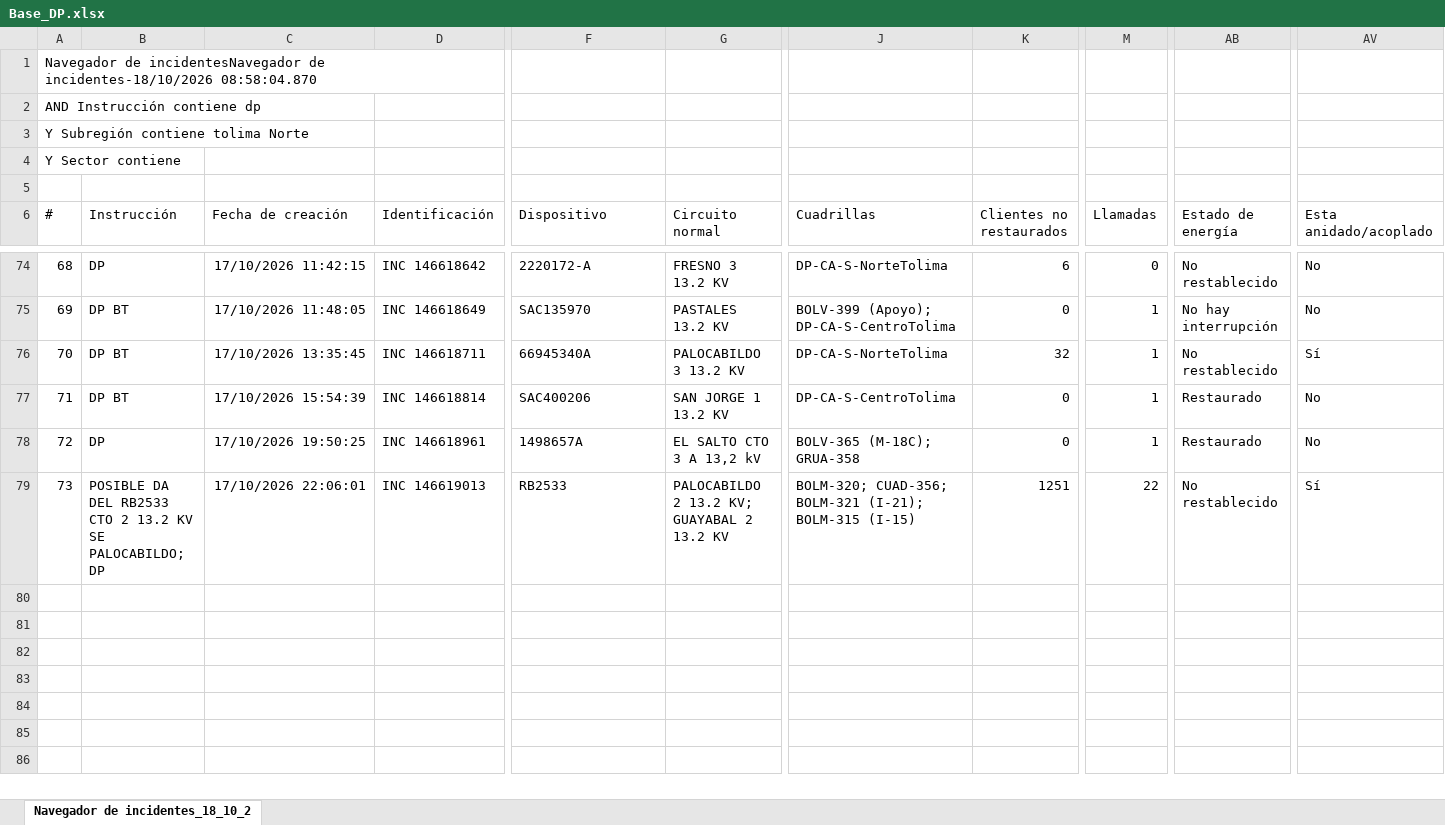
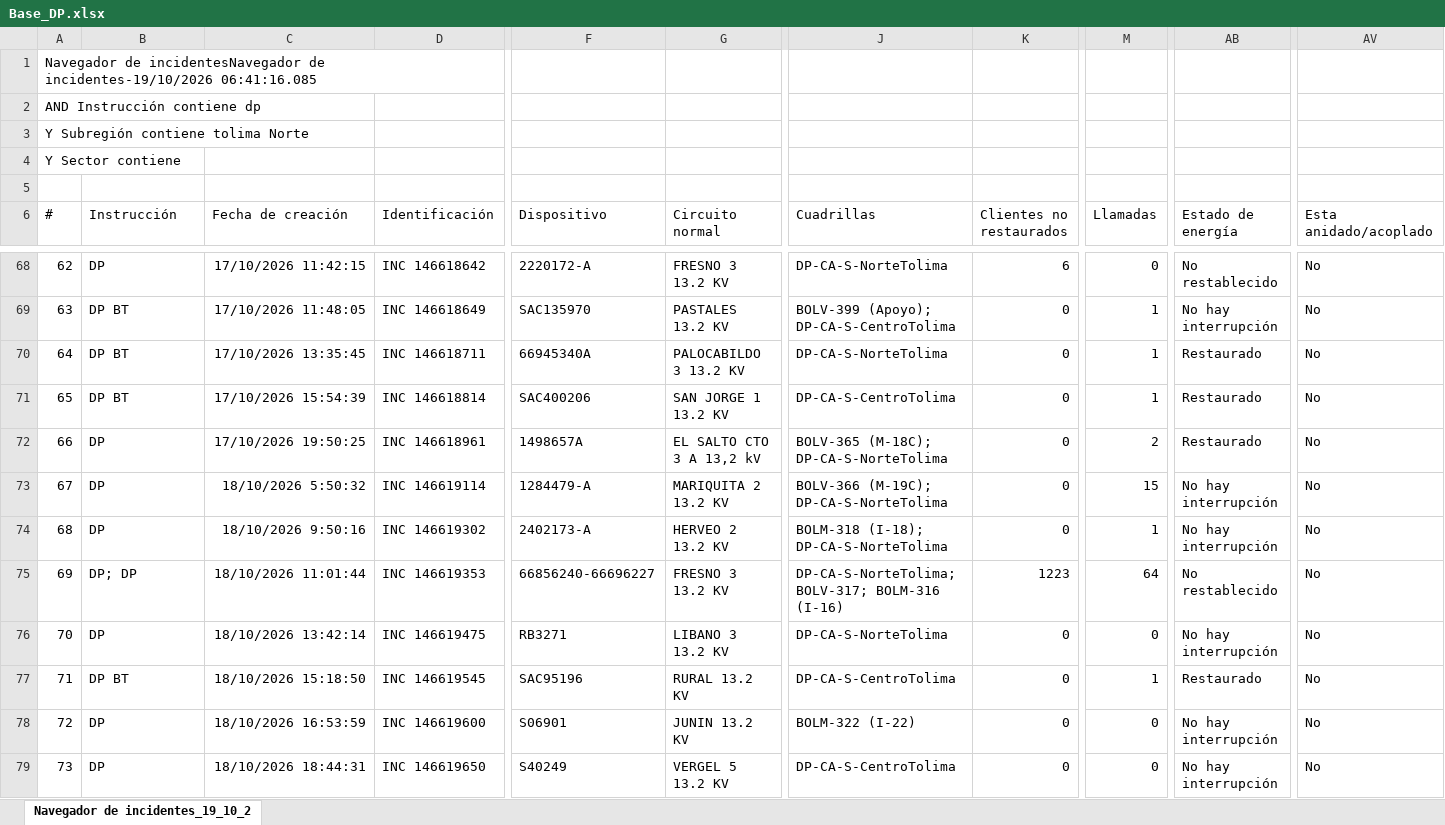
Before and after one commit to ingcentro-eng/monitor-dp-centro, an Excel workbook: Base_DP.xlsx, sheet Navegador de incidentes_19_10_2, drawn as a sheet; only a part is shown, gaps mark what is left out; values as stored, in another font and other column widths than the file's, no borders; addresses are those after the commit; rows hold the shown columns only; the diff covers the shown part only; the diff names each change by its address in the sheet, - before the commit and + after, or states it on an @@ line.

```diff
--- a/Base_DP.xlsx (sheet Navegador de incidentes_19_10_2)
+++ b/Base_DP.xlsx (sheet Navegador de incidentes_19_10_2)
-sheet tab: Navegador de incidentes_18_10_2
+sheet tab: Navegador de incidentes_19_10_2
@@ column A (#) renumbered between rows 1 and 75 @@
-K70 (Clientes no restaurados): 32
+K70 (Clientes no restaurados): 0
-AB70 (Estado de energía): No restablecido
+AB70 (Estado de energía): Restaurado
-AV70 (Esta anidado/acoplado): Sí
+AV70 (Esta anidado/acoplado): No
-J72 (Cuadrillas): BOLV-365 (M-18C); GRUA-358
+J72 (Cuadrillas): BOLV-365 (M-18C); DP-CA-S-NorteTolima
-M72 (Llamadas): 1
+M72 (Llamadas): 2
+row 73: 67 | DP | 18/10/2026 5:50:32 | INC 146619114 | 1284479-A | MARIQUITA 2 13.2 KV | BOLV-366 (M-19C); DP-CA-S-NorteTolima | 0 | 15 | No hay interrupción | No
+row 74: 68 | DP | 18/10/2026 9:50:16 | INC 146619302 | 2402173-A | HERVEO 2 13.2 KV | BOLM-318 (I-18); DP-CA-S-NorteTolima | 0 | 1 | No hay interrupción | No
-B75 (Instrucción): POSIBLE DA DEL RB2533 CTO 2 13.2 KV SE PALOCABILDO; DP
+B75 (Instrucción): DP; DP
-C75 (Fecha de creación): 17/10/2026 22:06:01
+C75 (Fecha de creación): 18/10/2026 11:01:44
-D75 (Identificación): INC 146619013
+D75 (Identificación): INC 146619353
-F75 (Dispositivo): RB2533
+F75 (Dispositivo): 66856240-66696227
-G75 (Circuito normal): PALOCABILDO 2 13.2 KV; GUAYABAL 2 13.2 KV
+G75 (Circuito normal): FRESNO 3 13.2 KV
-J75 (Cuadrillas): BOLM-320; CUAD-356; BOLM-321 (I-21); BOLM-315 (I-15)
+J75 (Cuadrillas): DP-CA-S-NorteTolima; BOLV-317; BOLM-316 (I-16)
-K75 (Clientes no restaurados): 1251
+K75 (Clientes no restaurados): 1223
-M75 (Llamadas): 22
+M75 (Llamadas): 64
-AV75 (Esta anidado/acoplado): Sí
+AV75 (Esta anidado/acoplado): No
+row 76: 70 | DP | 18/10/2026 13:42:14 | INC 146619475 | RB3271 | LIBANO 3 13.2 KV | DP-CA-S-NorteTolima | 0 | 0 | No hay interrupción | No
+row 77: 71 | DP BT | 18/10/2026 15:18:50 | INC 146619545 | SAC95196 | RURAL 13.2 KV | DP-CA-S-CentroTolima | 0 | 1 | Restaurado | No
+row 78: 72 | DP | 18/10/2026 16:53:59 | INC 146619600 | S06901 | JUNIN 13.2 KV | BOLM-322 (I-22) | 0 | 0 | No hay interrupción | No
+row 79: 73 | DP | 18/10/2026 18:44:31 | INC 146619650 | S40249 | VERGEL 5 13.2 KV | DP-CA-S-CentroTolima | 0 | 0 | No hay interrupción | No
```
Also changed, not shown: 6 removed rows and 87 edited cells elsewhere in this sheet.
